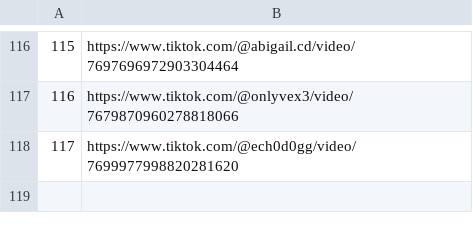
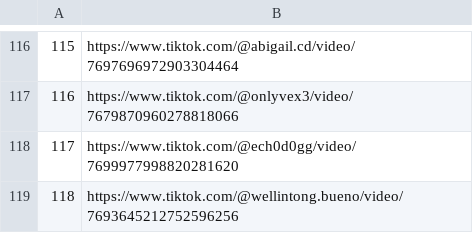
Before and after one commit to jesus18320/tiktok-viral-bot, a CSV file: videos_virales.csv, drawn as a sheet; only a part is shown, gaps mark what is left out.

```diff
--- a/videos_virales.csv
+++ b/videos_virales.csv
@@ -118 +118,2 @@
 117,https://www.tiktok.com/@ech0d0gg/video/7699977998820281620
+118,https://www.tiktok.com/@wellintong.bueno/video/7693645212752596256
```
